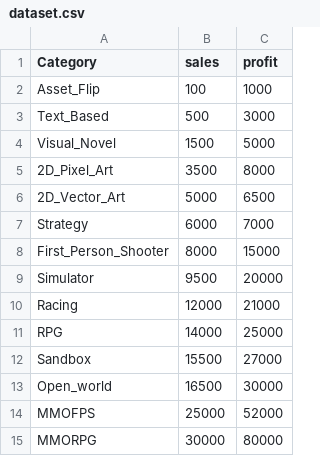
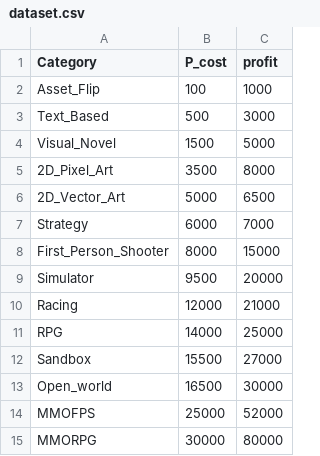
Before and after one commit to sijuswamy/PyWorks, a CSV file: dataset.csv, drawn as a sheet.

Commit message:
Update dataset.csv

```diff
--- a/dataset.csv
+++ b/dataset.csv
@@ -1,2 +1,2 @@
-Category,sales,profit
+Category,P_cost,profit
 Asset_Flip,100,1000
```
